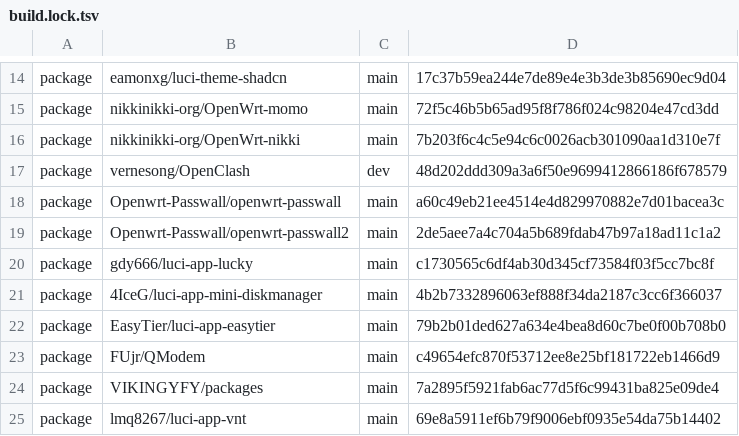
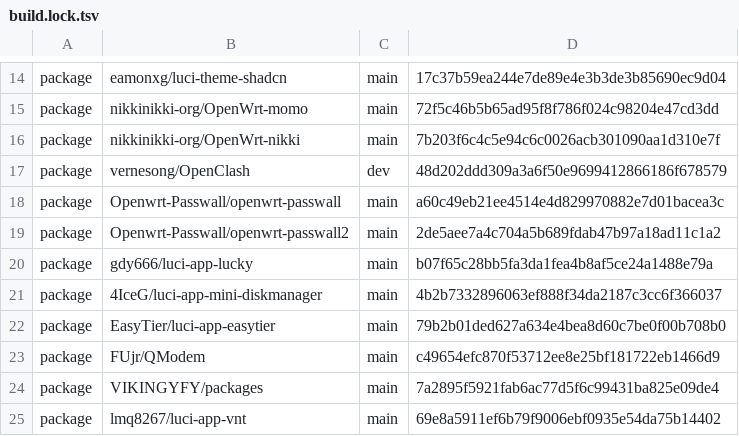
Before and after one commit to zhaomeeng/Athena-ImmortalWrt, a TSV file: build.lock.tsv, drawn as a sheet; only a part is shown, gaps mark what is left out.

```diff
--- a/build.lock.tsv
+++ b/build.lock.tsv
@@ -19,3 +19,3 @@ package	Openwrt-Passwall/openwrt-passwall	main	a60c49eb21ee4514e4d829970882e7d01
 package	Openwrt-Passwall/openwrt-passwall2	main	2de5aee7a4c704a5b689fdab47b97a18ad11c1a2
-package	gdy666/luci-app-lucky	main	c1730565c6df4ab30d345cf73584f03f5cc7bc8f
+package	gdy666/luci-app-lucky	main	b07f65c28bb5fa3da1fea4b8af5ce24a1488e79a
 package	4IceG/luci-app-mini-diskmanager	main	4b2b7332896063ef888f34da2187c3cc6f366037
```
Also changed, not shown: 1 other file.
